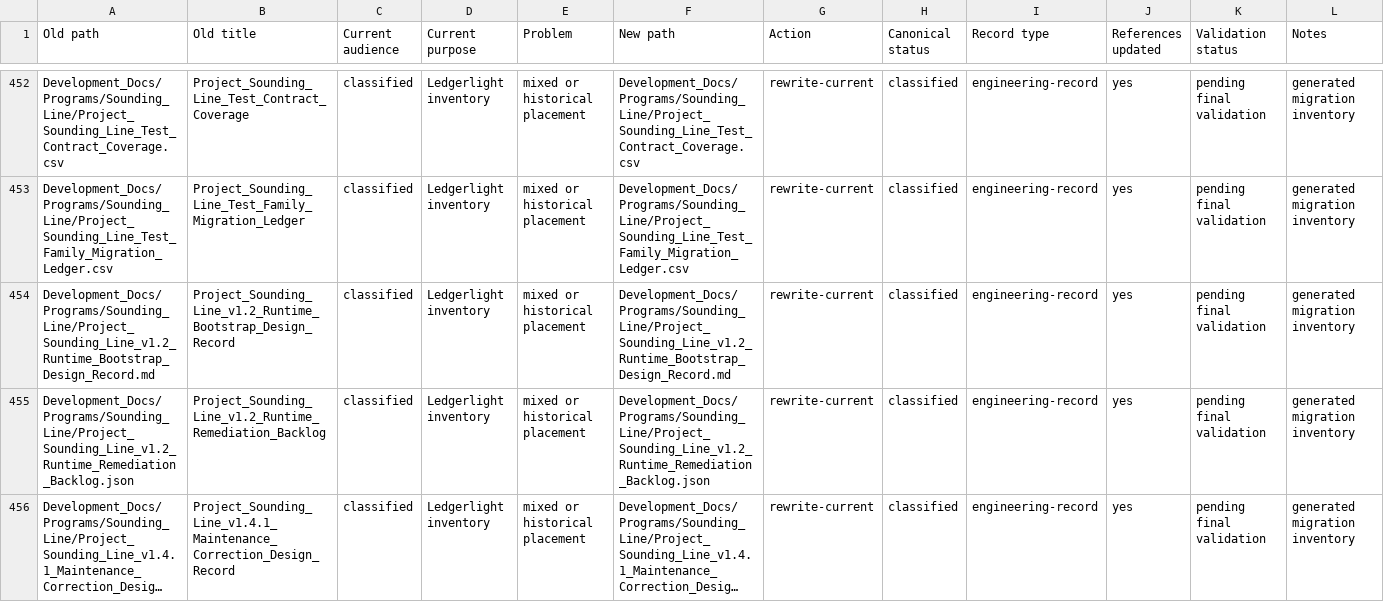
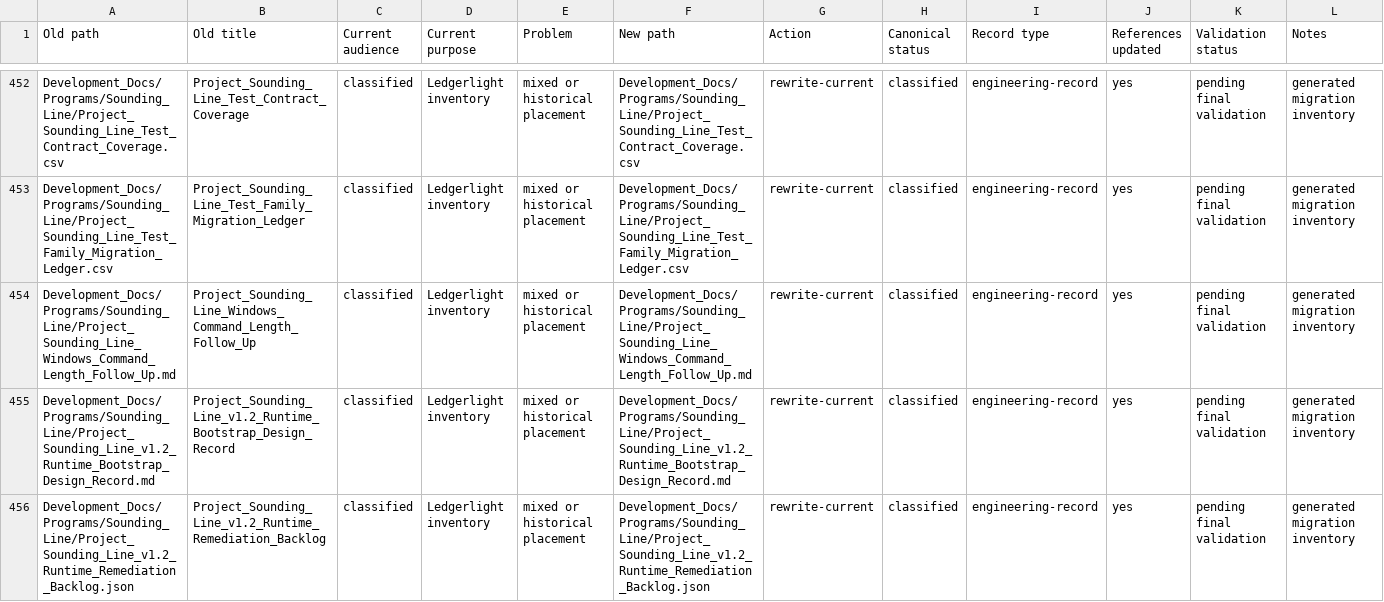
Before and after one commit to Kgray44/treasurehuntSoT, a CSV file: Development_Docs/Project_Ledgerlight_Documentation_Migration_Matrix.csv, drawn as a sheet; only a part is shown, gaps mark what is left out; the shorter side is filled out with more unchanged rows; long unchanged cells end in ….

Commit message:
docs: record Sounding Line Windows command limit

```diff
--- a/Development_Docs/Project_Ledgerlight_Documentation_Migration_Matrix.csv
+++ b/Development_Docs/Project_Ledgerlight_Documentation_Migration_Matrix.csv
@@ -453,2 +453,3 @@ Old path,Old title,Current audience,Current purpose,Problem,New path,Action,Cano
 "Development_Docs/Programs/Sounding_Line/Project_Sounding_Line_Test_Family_Migration_Ledger.csv","Project_Sounding_Line_Test_Family_Migration_Ledger","classified","Ledgerlight inventory","mixed or historical placement","Development_Docs/Programs/Sounding_Line/Project_Sounding_Line_Test_Family_Migration_Ledger.csv","rewrite-current","classified","engineering-record","yes","pending final validation","generated migration inventory"
+"Development_Docs/Programs/Sounding_Line/Project_Sounding_Line_Windows_Command_Length_Follow_Up.md","Project_Sounding_Line_Windows_Command_Length_Follow_Up","classified","Ledgerlight inventory","mixed or historical placement","Development_Docs/Programs/Sounding_Line/Project_Sounding_Line_Windows_Command_Length_Follow_Up.md","rewrite-current","classified","engineering-record","yes","pending final validation","generated migration inventory"
 "Development_Docs/Programs/Sounding_Line/Project_Sounding_Line_v1.2_Runtime_Bootstrap_Design_Record.md","Project_Sounding_Line_v1.2_Runtime_Bootstrap_Design_Record","classified","Ledgerlight inventory","mixed or historical placement","Development_Docs/Programs/Sounding_Line/Project_Sounding_Line_v1.2_Runtime_Bootstrap_Design_Record.md","rewrite-current","classified","engineering-record","yes","pending final validation","generated migration inventory"
```
Also changed, not shown: 3 other files.
